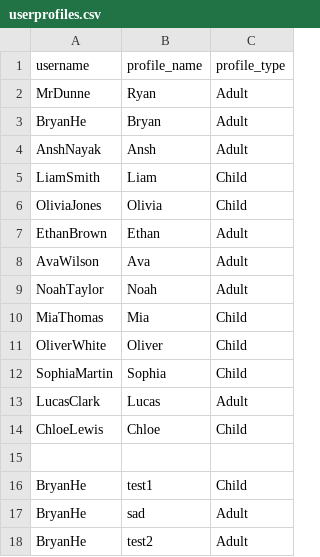
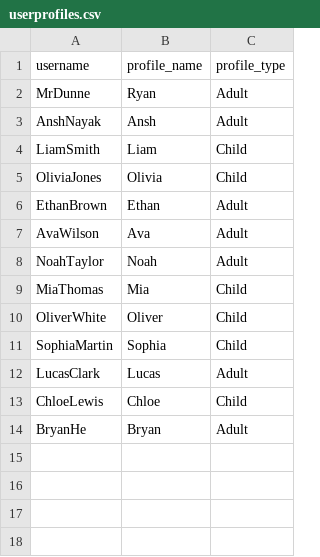
Before and after one commit to BaulkhamHillsHS/PrelimSE-26-Group4, a CSV file: userprofiles.csv, drawn as a sheet.

Commit message:
delete function added

```diff
--- a/userprofiles.csv
+++ b/userprofiles.csv
@@ -2,3 +2,2 @@ username,profile_name,profile_type
 MrDunne,Ryan,Adult
-BryanHe,Bryan,Adult
 AnshNayak,Ansh,Adult
@@ -14,5 +13,2 @@ LucasClark,Lucas,Adult
 ChloeLewis,Chloe,Child
-
-BryanHe,test1,Child
-BryanHe,sad,Adult
-BryanHe,test2,Adult
+BryanHe,Bryan,Adult
```
